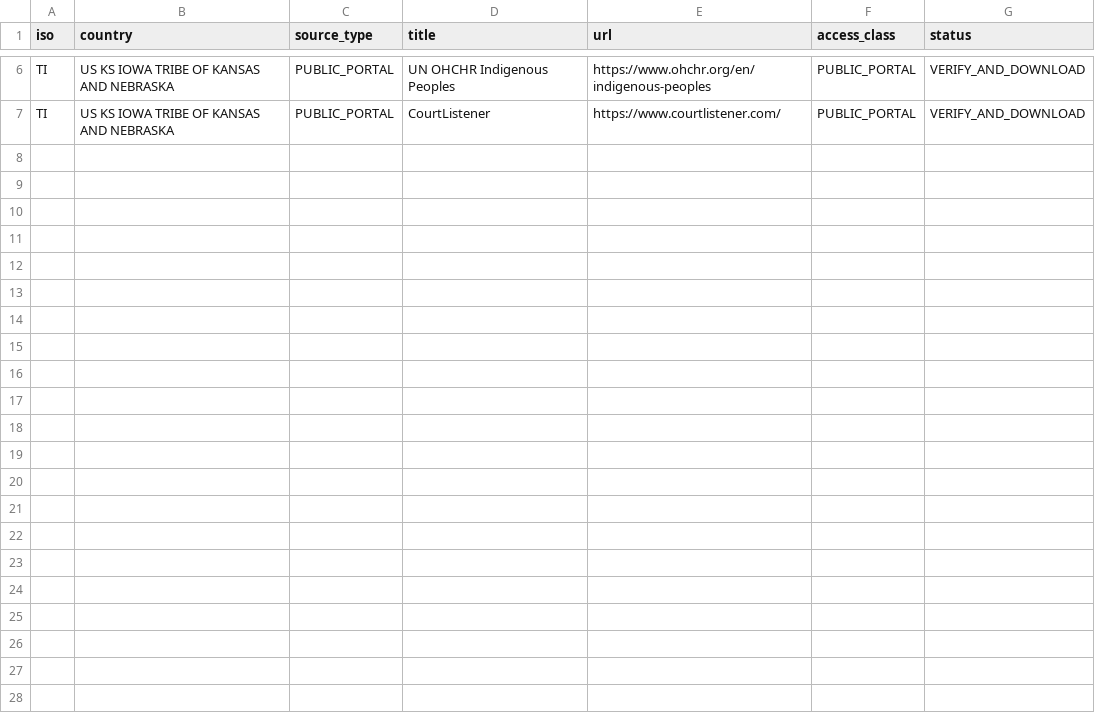
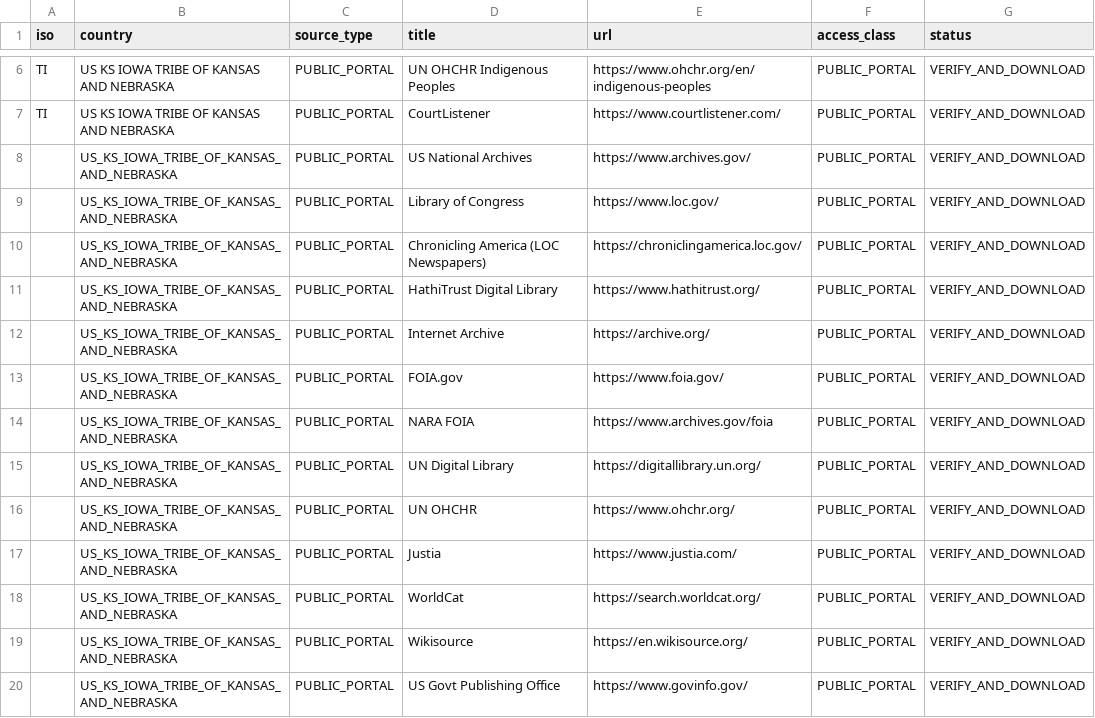
Before and after one commit to GlobalRestitutionAlliance/turtle-island-us-ks-iowa-tribe-of-kansas-and-nebraska-master-litigation, a CSV file: 03_Evidentiary_Exhibits/PRIMARY_PUBLIC_SOURCES.csv, drawn as a sheet; only a part is shown, gaps mark what is left out; the diff names each change by its address in the sheet, - before the commit and + after, or states it on an @@ line.

Commit message:
Expand primary public source registries (Batch 2)

```diff
--- a/03_Evidentiary_Exhibits/PRIMARY_PUBLIC_SOURCES.csv
+++ b/03_Evidentiary_Exhibits/PRIMARY_PUBLIC_SOURCES.csv
+row 8:  | US_KS_IOWA_TRIBE_OF_KANSAS_AND_NEBRASKA | PUBLIC_PORTAL | US National Archives | https://www.archives.gov/ | PUBLIC_PORTAL | VERIFY_AND_DOWNLOAD
+row 9:  | US_KS_IOWA_TRIBE_OF_KANSAS_AND_NEBRASKA | PUBLIC_PORTAL | Library of Congress | https://www.loc.gov/ | PUBLIC_PORTAL | VERIFY_AND_DOWNLOAD
+row 10:  | US_KS_IOWA_TRIBE_OF_KANSAS_AND_NEBRASKA | PUBLIC_PORTAL | Chronicling America (LOC Newspapers) | https://chroniclingamerica.loc.gov/ | PUBLIC_PORTAL | VERIFY_AND_DOWNLOAD
+row 11:  | US_KS_IOWA_TRIBE_OF_KANSAS_AND_NEBRASKA | PUBLIC_PORTAL | HathiTrust Digital Library | https://www.hathitrust.org/ | PUBLIC_PORTAL | VERIFY_AND_DOWNLOAD
+row 12:  | US_KS_IOWA_TRIBE_OF_KANSAS_AND_NEBRASKA | PUBLIC_PORTAL | Internet Archive | https://archive.org/ | PUBLIC_PORTAL | VERIFY_AND_DOWNLOAD
+row 13:  | US_KS_IOWA_TRIBE_OF_KANSAS_AND_NEBRASKA | PUBLIC_PORTAL | FOIA.gov | https://www.foia.gov/ | PUBLIC_PORTAL | VERIFY_AND_DOWNLOAD
+row 14:  | US_KS_IOWA_TRIBE_OF_KANSAS_AND_NEBRASKA | PUBLIC_PORTAL | NARA FOIA | https://www.archives.gov/foia | PUBLIC_PORTAL | VERIFY_AND_DOWNLOAD
+row 15:  | US_KS_IOWA_TRIBE_OF_KANSAS_AND_NEBRASKA | PUBLIC_PORTAL | UN Digital Library | https://digitallibrary.un.org/ | PUBLIC_PORTAL | VERIFY_AND_DOWNLOAD
+row 16:  | US_KS_IOWA_TRIBE_OF_KANSAS_AND_NEBRASKA | PUBLIC_PORTAL | UN OHCHR | https://www.ohchr.org/ | PUBLIC_PORTAL | VERIFY_AND_DOWNLOAD
+row 17:  | US_KS_IOWA_TRIBE_OF_KANSAS_AND_NEBRASKA | PUBLIC_PORTAL | Justia | https://www.justia.com/ | PUBLIC_PORTAL | VERIFY_AND_DOWNLOAD
+row 18:  | US_KS_IOWA_TRIBE_OF_KANSAS_AND_NEBRASKA | PUBLIC_PORTAL | WorldCat | https://search.worldcat.org/ | PUBLIC_PORTAL | VERIFY_AND_DOWNLOAD
+row 19:  | US_KS_IOWA_TRIBE_OF_KANSAS_AND_NEBRASKA | PUBLIC_PORTAL | Wikisource | https://en.wikisource.org/ | PUBLIC_PORTAL | VERIFY_AND_DOWNLOAD
+row 20:  | US_KS_IOWA_TRIBE_OF_KANSAS_AND_NEBRASKA | PUBLIC_PORTAL | US Govt Publishing Office | https://www.govinfo.gov/ | PUBLIC_PORTAL | VERIFY_AND_DOWNLOAD
```
Also changed, not shown: 2 other files.
